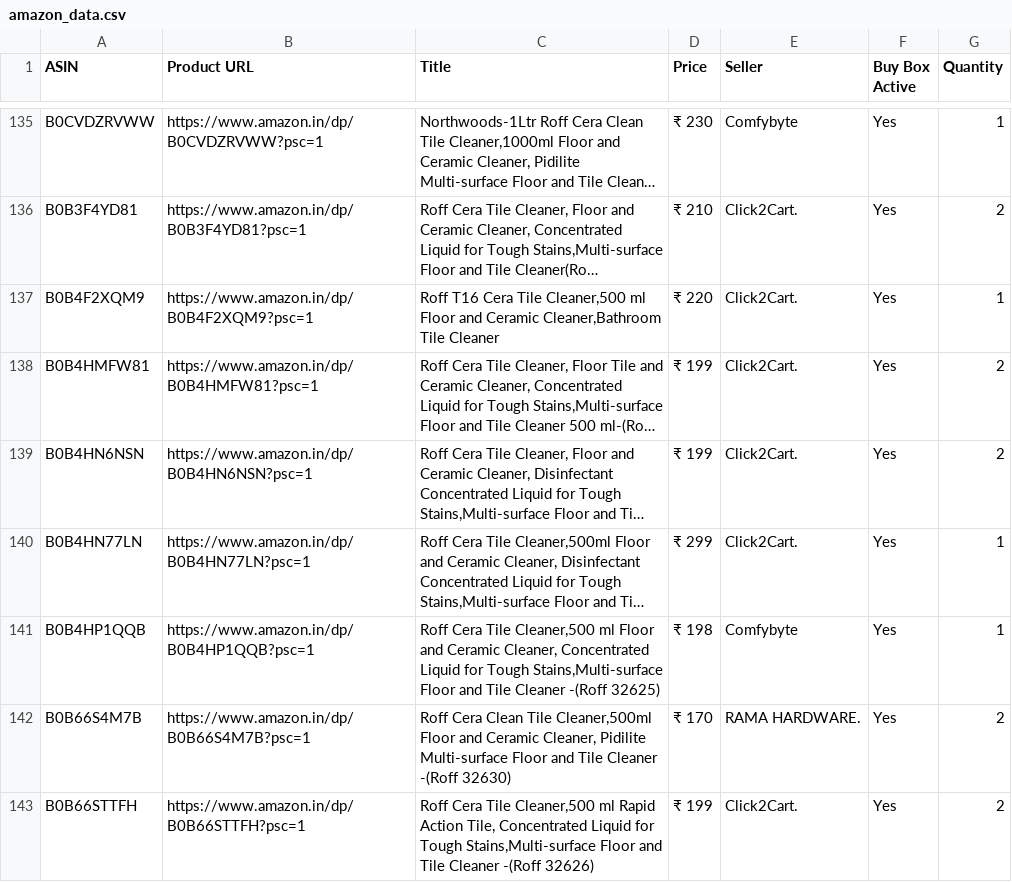
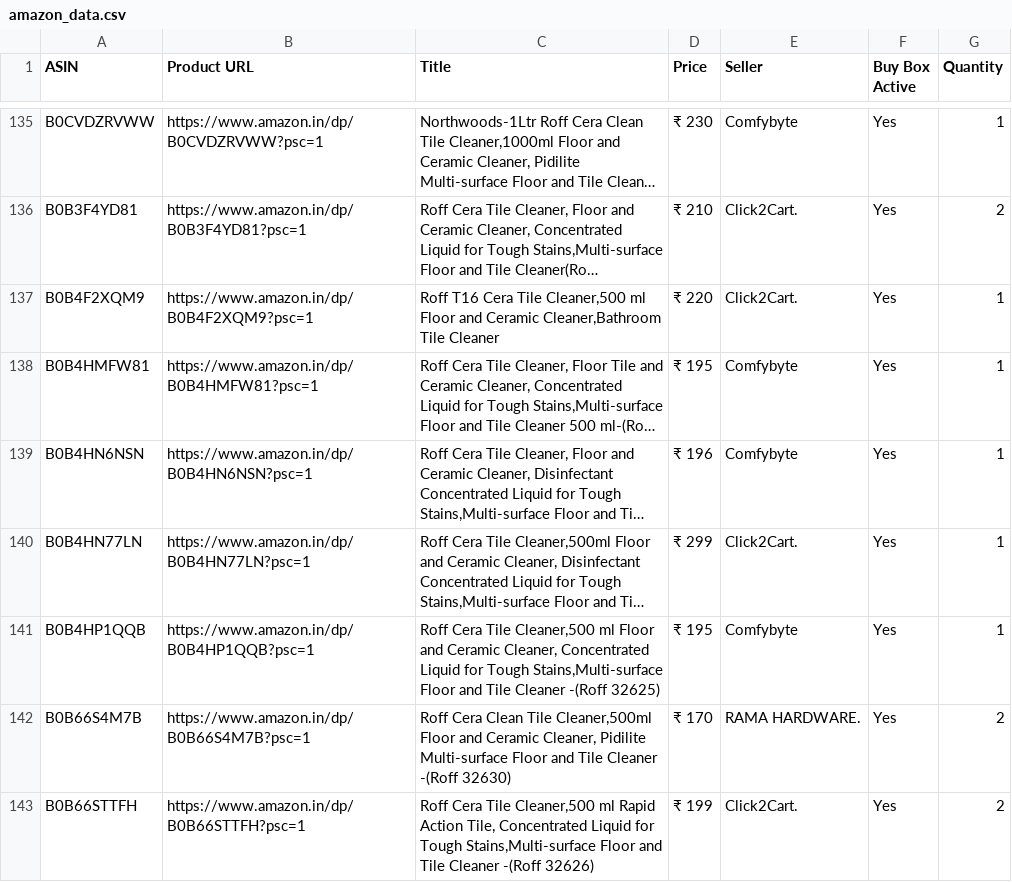
Before and after one commit to egaurav006/amazon-scraper, a CSV file: amazon_data.csv, drawn as a sheet; only a part is shown, gaps mark what is left out; long unchanged cells end in …; the diff covers the shown part only; the diff names each change by its address in the sheet, - before the commit and + after, or states it on an @@ line.

```diff
--- a/amazon_data.csv
+++ b/amazon_data.csv
-D138 (Price): ₹ 199
+D138 (Price): ₹ 195
-E138:E139 (Seller): Click2Cart.
+E138:E139 (Seller): Comfybyte
-G138:G139 (Quantity): 2
+G138:G139 (Quantity): 1
-D139 (Price): ₹ 199
+D139 (Price): ₹ 196
-D141 (Price): ₹ 198
+D141 (Price): ₹ 195
```
Also changed, not shown: 18 edited cells elsewhere in this file.
